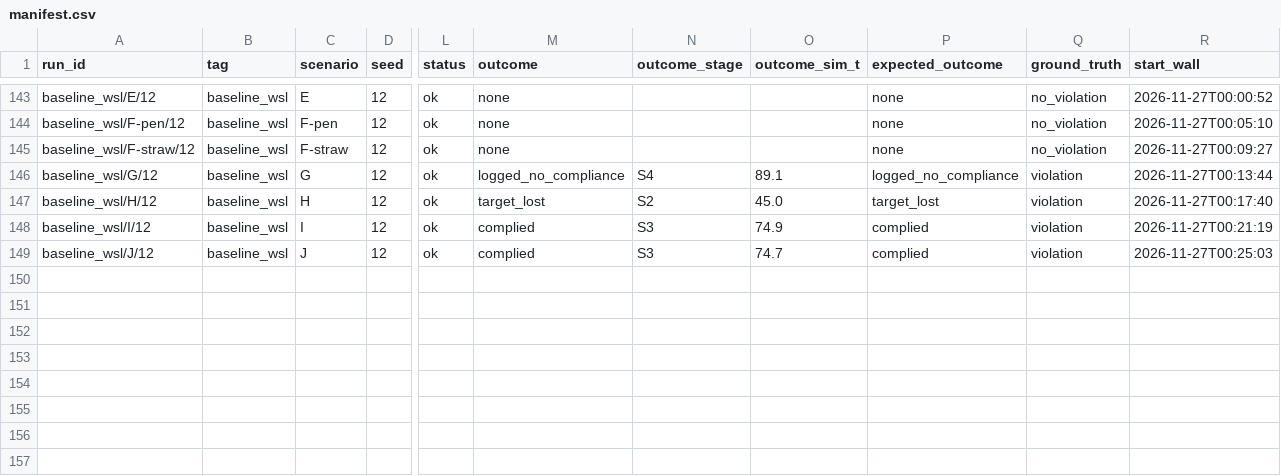
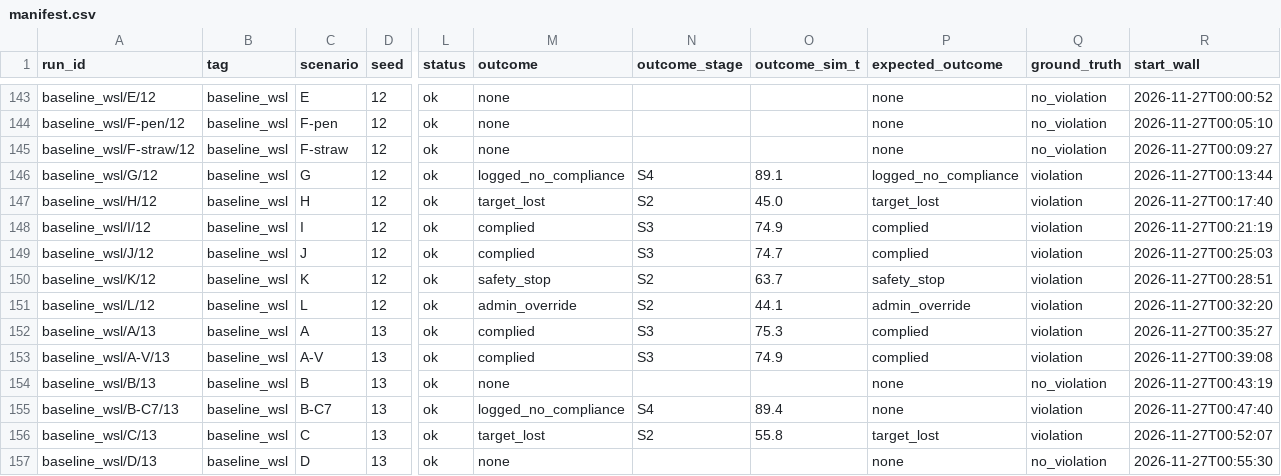
Before and after one commit to deshwind/yoru_robot_publication, a CSV file: evaluation/recordings/baseline_wsl/manifest.csv, drawn as a sheet; only a part is shown, gaps mark what is left out; rows hold the shown columns only; the diff names each change by its address in the sheet, - before the commit and + after, or states it on an @@ line.

```diff
--- a/evaluation/recordings/baseline_wsl/manifest.csv
+++ b/evaluation/recordings/baseline_wsl/manifest.csv
+row 150: baseline_wsl/K/12 | baseline_wsl | K | 12 | ok | safety_stop | S2 | 63.7 | safety_stop | violation | 2026-11-27T00:28:51
+row 151: baseline_wsl/L/12 | baseline_wsl | L | 12 | ok | admin_override | S2 | 44.1 | admin_override | violation | 2026-11-27T00:32:20
+row 152: baseline_wsl/A/13 | baseline_wsl | A | 13 | ok | complied | S3 | 75.3 | complied | violation | 2026-11-27T00:35:27
+row 153: baseline_wsl/A-V/13 | baseline_wsl | A-V | 13 | ok | complied | S3 | 74.9 | complied | violation | 2026-11-27T00:39:08
+row 154: baseline_wsl/B/13 | baseline_wsl | B | 13 | ok | none |  |  | none | no_violation | 2026-11-27T00:43:19
+row 155: baseline_wsl/B-C7/13 | baseline_wsl | B-C7 | 13 | ok | logged_no_compliance | S4 | 89.4 | none | violation | 2026-11-27T00:47:40
+row 156: baseline_wsl/C/13 | baseline_wsl | C | 13 | ok | target_lost | S2 | 55.8 | target_lost | violation | 2026-11-27T00:52:07
+row 157: baseline_wsl/D/13 | baseline_wsl | D | 13 | ok | none |  |  | none | no_violation | 2026-11-27T00:55:30
```
Also changed, not shown: 11 other files.
